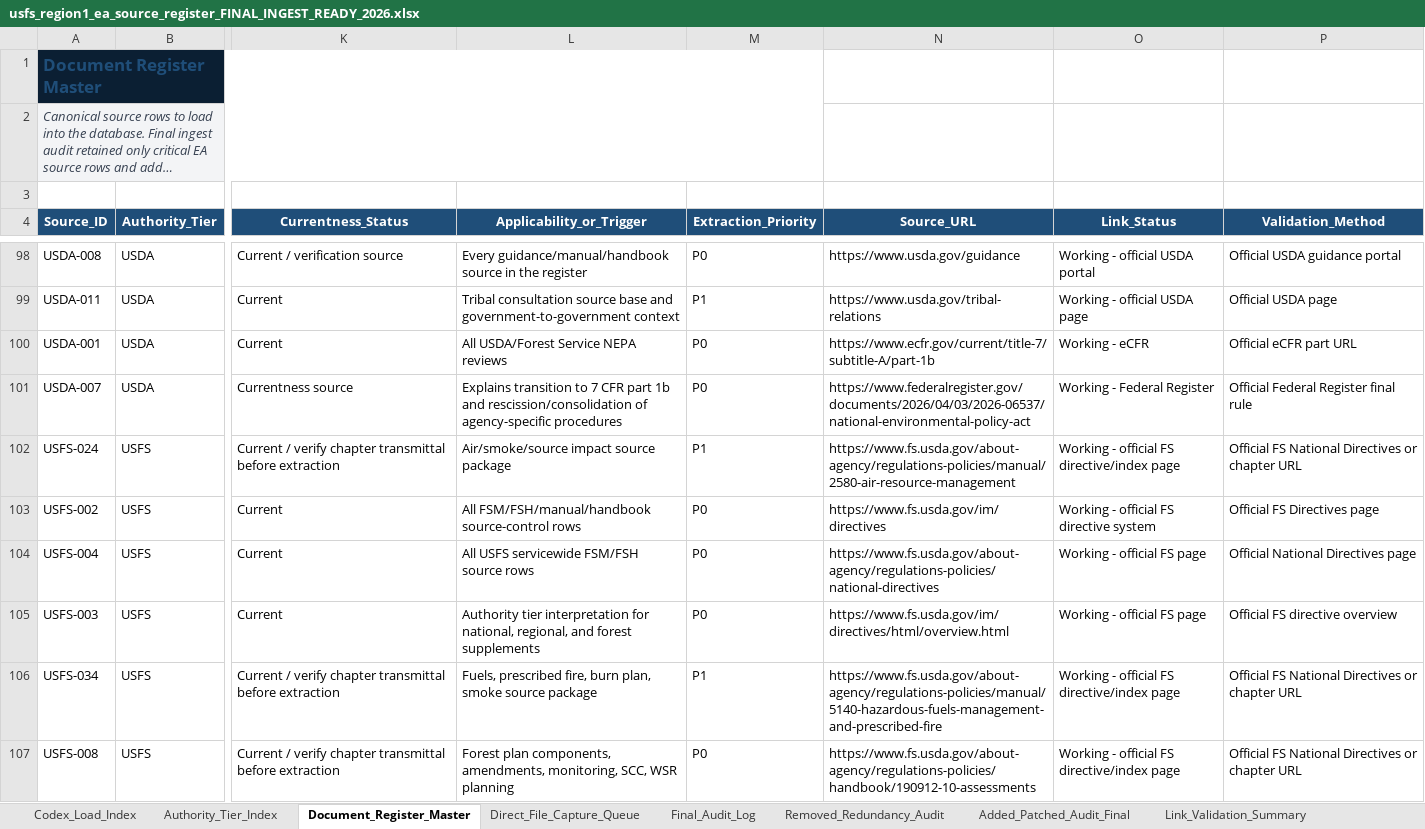
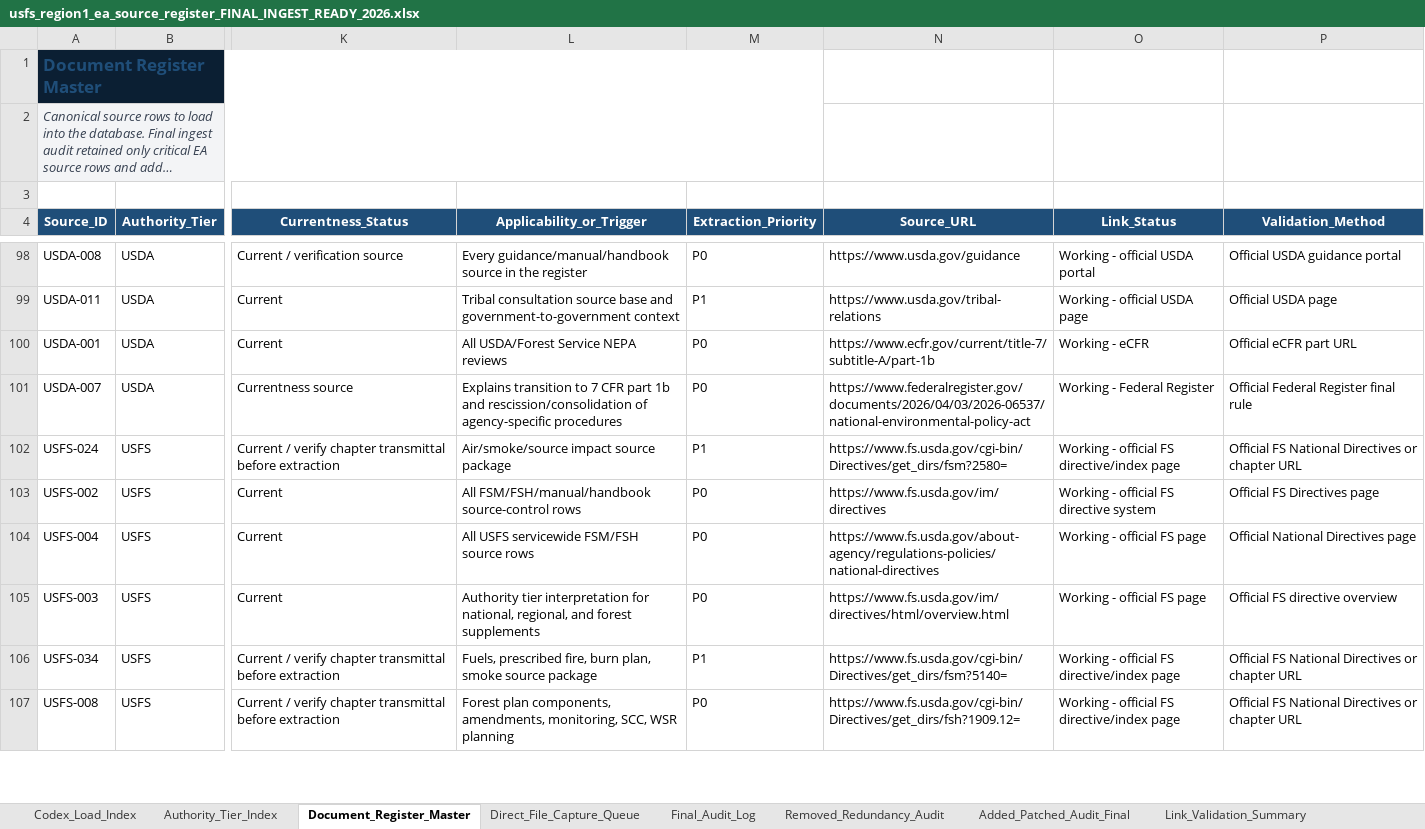
Before and after one commit to chunkstand/r1_EA_compliance, an Excel workbook: usfs_region1_ea_source_register_FINAL_INGEST_READY_2026.xlsx, sheet Document_Register_Master, drawn as a sheet; only a part is shown, gaps mark what is left out; long unchanged cells end in …; values as stored, in another font and other column widths than the file's, no borders; table styles not drawn; the diff covers the shown part only; the diff names each change by its address in the sheet, - before the commit and + after, or states it on an @@ line.

Commit message:
Repair directive workbook URLs for canonical preflight

```diff
--- a/usfs_region1_ea_source_register_FINAL_INGEST_READY_2026.xlsx (sheet Document_Register_Master)
+++ b/usfs_region1_ea_source_register_FINAL_INGEST_READY_2026.xlsx (sheet Document_Register_Master)
-N102 (Source_URL): https://www.fs.usda.gov/about-agency/regulations-policies/manual/2580-air-resource-management
+N102 (Source_URL): https://www.fs.usda.gov/cgi-bin/Directives/get_dirs/fsm?2580=
-N106 (Source_URL): https://www.fs.usda.gov/about-agency/regulations-policies/manual/5140-hazardous-fuels-management-and-prescribed-fire
+N106 (Source_URL): https://www.fs.usda.gov/cgi-bin/Directives/get_dirs/fsm?5140=
-N107 (Source_URL): https://www.fs.usda.gov/about-agency/regulations-policies/handbook/190912-10-assessments
+N107 (Source_URL): https://www.fs.usda.gov/cgi-bin/Directives/get_dirs/fsh?1909.12=
```
Also changed, not shown: 42 edited cells elsewhere in this sheet, 4 other files.
